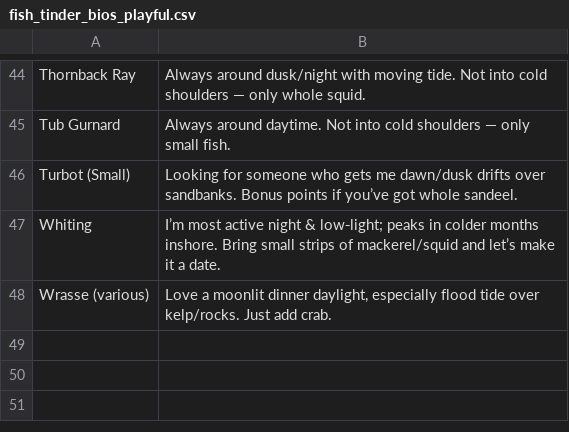
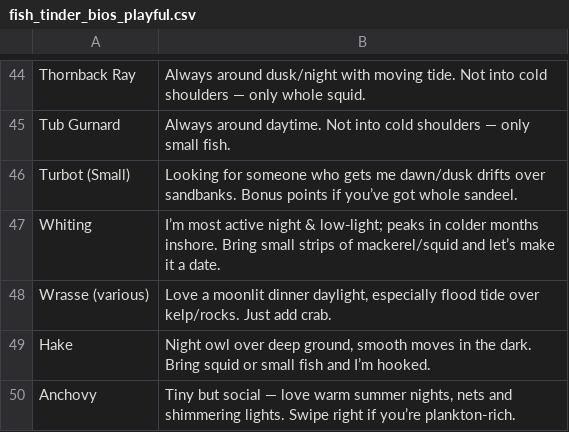
Before and after one commit to mrdamianrafferty/wotnow, a CSV file: docs/fish_tinder_bios_playful.csv, drawn as a sheet; only a part is shown, gaps mark what is left out.

```diff
--- a/docs/fish_tinder_bios_playful.csv
+++ b/docs/fish_tinder_bios_playful.csv
@@ -48 +48,3 @@ Whiting,I’m most active night & low‑light; peaks in colder months inshore. B
 Wrasse (various),"Love a moonlit dinner daylight, especially flood tide over kelp/rocks. Just add crab."
+Hake, "Night owl over deep ground, smooth moves in the dark. Bring squid or small fish and I’m hooked."
+Anchovy, "Tiny but social — love warm summer nights, nets and shimmering lights. Swipe right if you’re plankton-rich."
```
Also changed, not shown: 10 other files.
